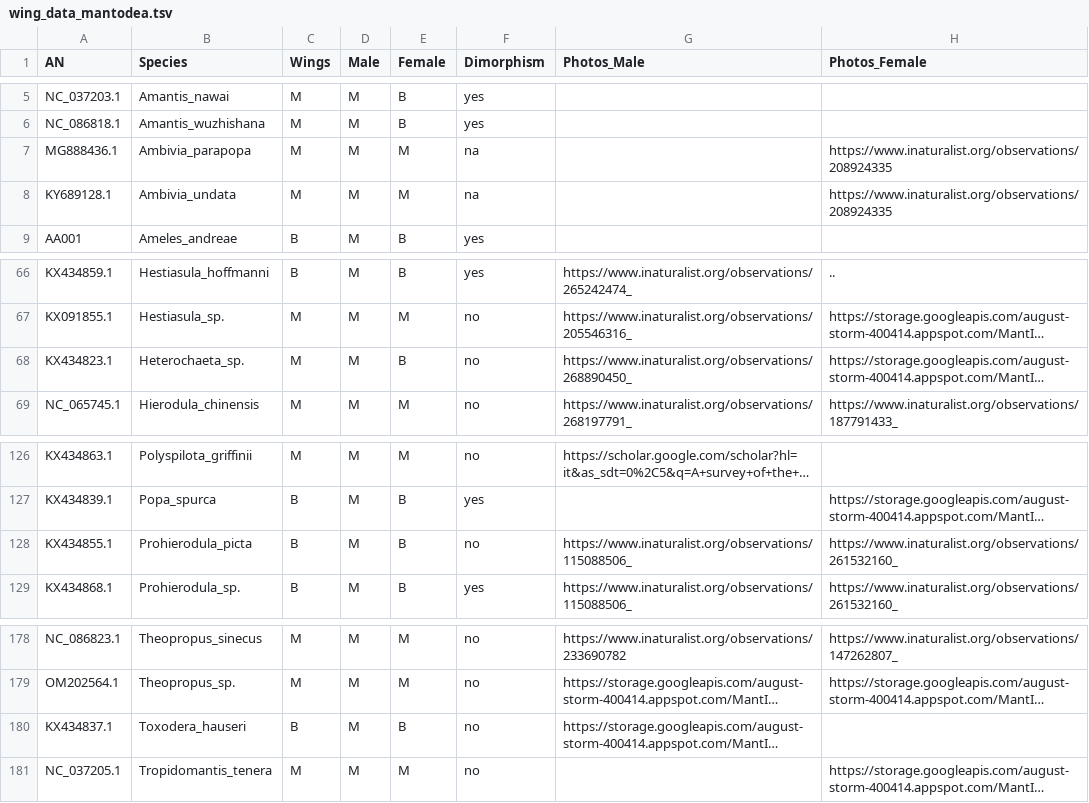
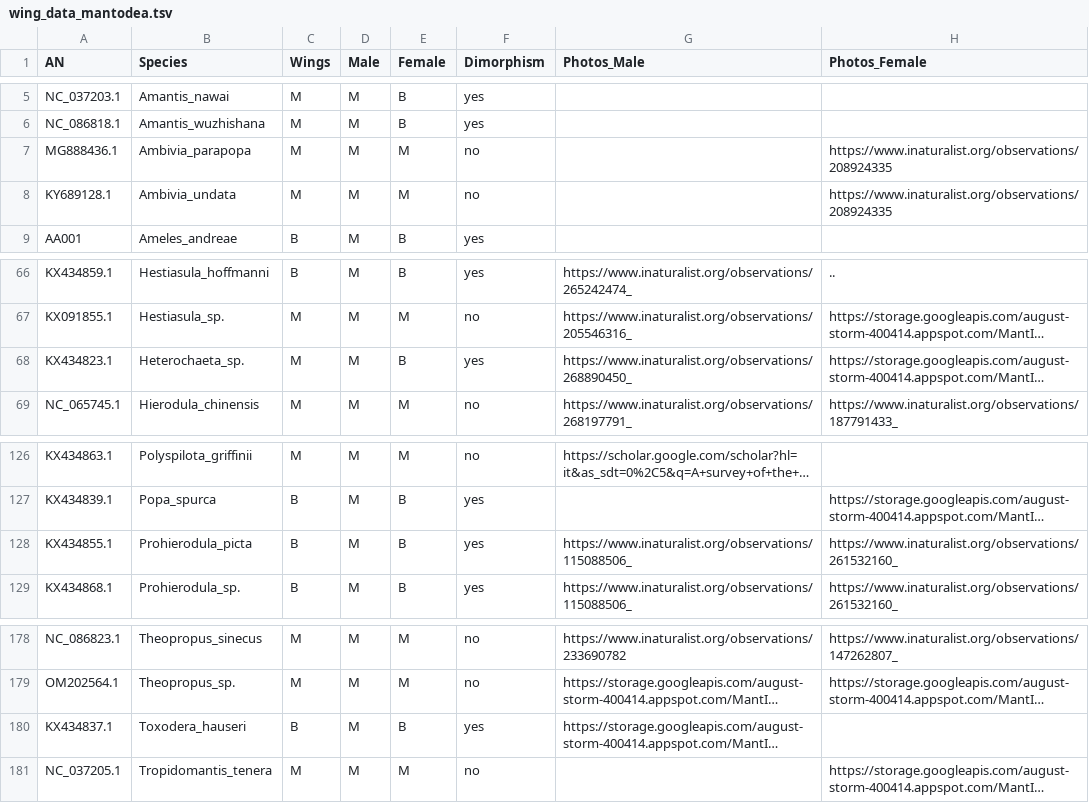
Before and after one commit to bacconipietro/Tirocinio_magistrale, a TSV file: 00_data/04_Wings/wing_data_mantodea.tsv, drawn as a sheet; only a part is shown, gaps mark what is left out; long unchanged cells end in …; the diff names each change by its address in the sheet, - before the commit and + after, or states it on an @@ line.

Commit message:
...

```diff
--- a/00_data/04_Wings/wing_data_mantodea.tsv
+++ b/00_data/04_Wings/wing_data_mantodea.tsv
-F7:F8 (Dimorphism): na
+F7:F8 (Dimorphism): no
-F68 (Dimorphism): no
+F68 (Dimorphism): yes
-F128 (Dimorphism): no
+F128 (Dimorphism): yes
-F180 (Dimorphism): no
+F180 (Dimorphism): yes
```
